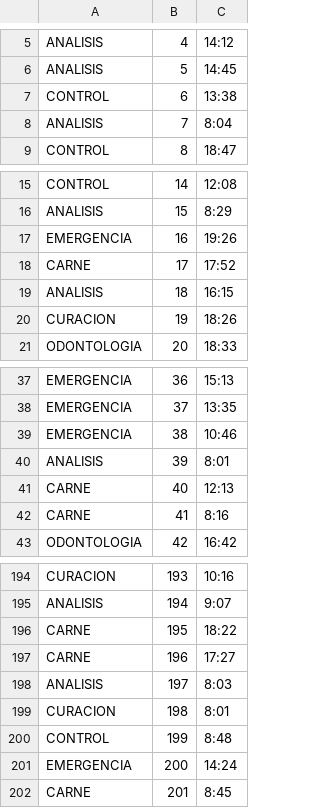
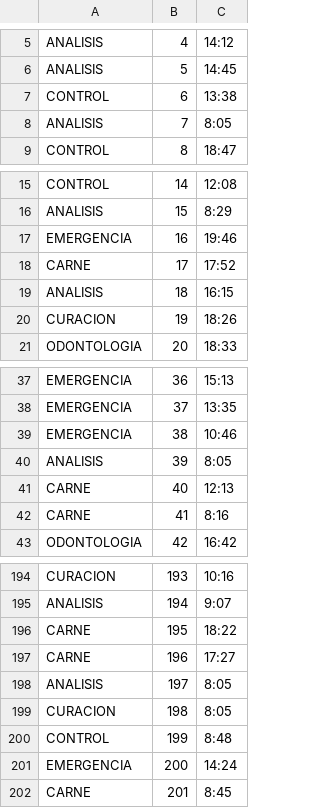
Before and after one commit to FragaEmanuel/Obligatorio_SO, a CSV file: src/main/java/com/example/Entradas/Consultas1.csv, drawn as a sheet; only a part is shown, gaps mark what is left out.

```diff
--- a/src/main/java/com/example/Entradas/Consultas1.csv
+++ b/src/main/java/com/example/Entradas/Consultas1.csv
@@ -7,3 +7,3 @@ ANALISIS;5;14:45
 CONTROL;6;13:38
-ANALISIS;7;8:04
+ANALISIS;7;8:05
 CONTROL;8;18:47
@@ -16,3 +16,3 @@ CONTROL;14;12:08
 ANALISIS;15;8:29
-EMERGENCIA;16;19:26
+EMERGENCIA;16;19:46
 CARNE;17;17:52
@@ -39,3 +39,3 @@ EMERGENCIA;37;13:35
 EMERGENCIA;38;10:46
-ANALISIS;39;8:01
+ANALISIS;39;8:05
 CARNE;40;12:13
@@ -197,4 +197,4 @@ CARNE;195;18:22
 CARNE;196;17:27
-ANALISIS;197;8:03
-CURACION;198;8:01
+ANALISIS;197;8:05
+CURACION;198;8:05
 CONTROL;199;8:48
```
Also changed, not shown: src/main/java/com/example/Salidas/P2.csv, 12 other files.
